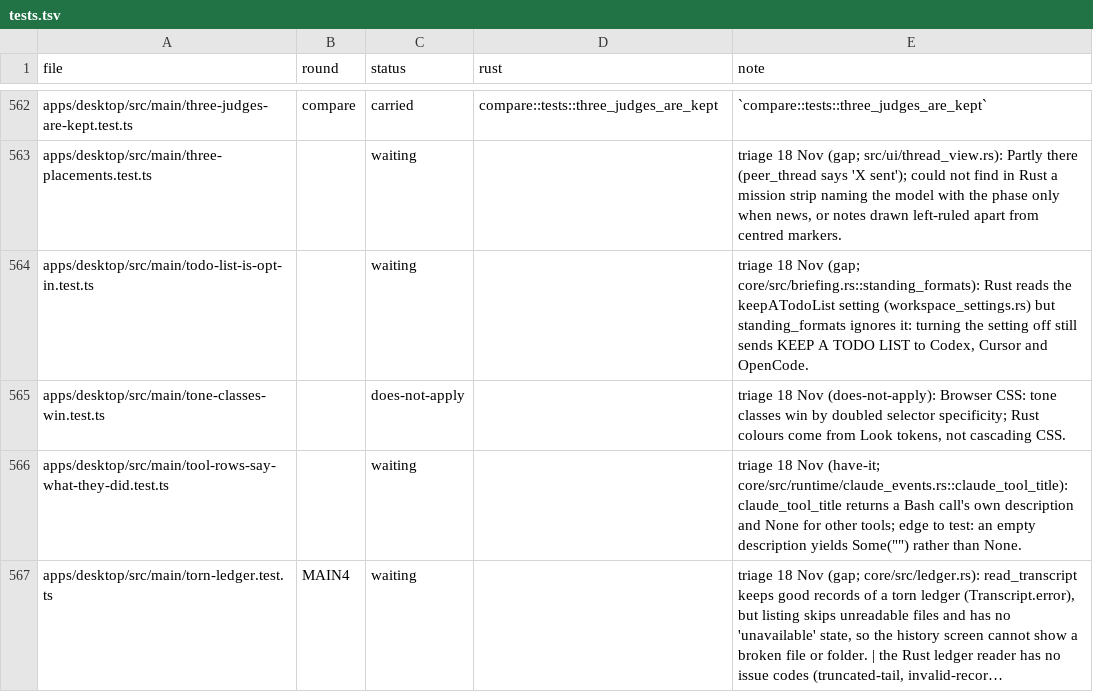
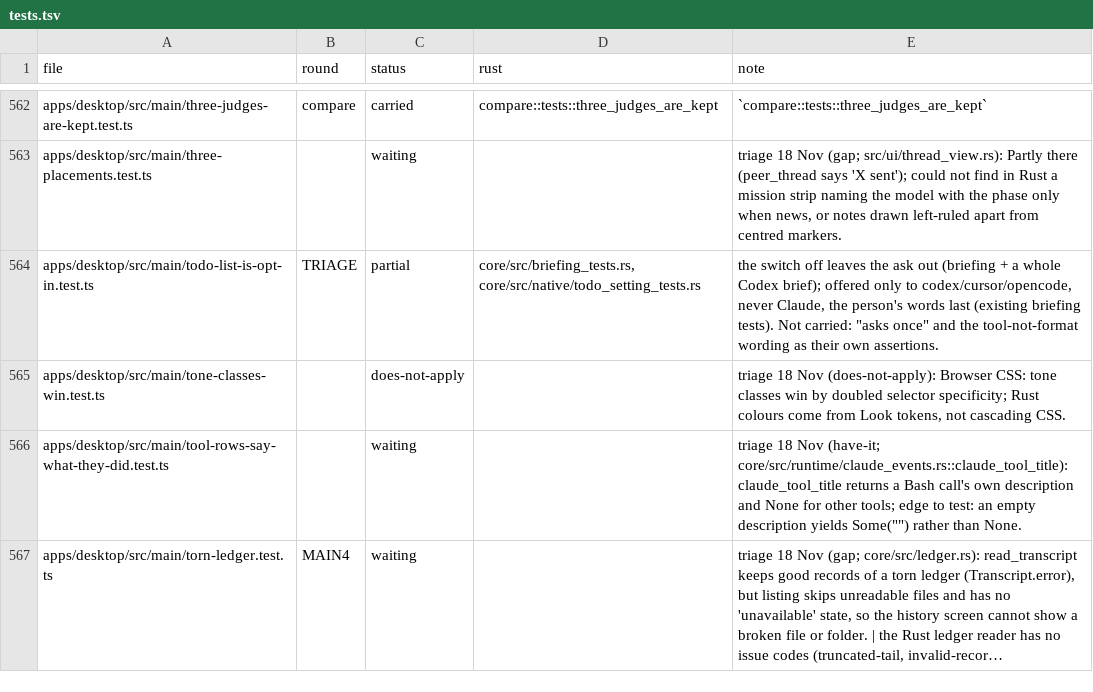
Before and after one commit to StopBanning/locust, a TSV file: apps/native/parity/tests.tsv, drawn as a sheet; only a part is shown, gaps mark what is left out; long unchanged cells end in ….

```diff
--- a/apps/native/parity/tests.tsv
+++ b/apps/native/parity/tests.tsv
@@ -563,3 +563,3 @@ apps/desktop/src/main/three-judges-are-kept.test.ts	compare	carried	compare::tes
 apps/desktop/src/main/three-placements.test.ts		waiting		triage 18 Nov (gap; src/ui/thread_view.rs): Partly there (peer_thread says 'X sent'); could not find in Rust a mission strip naming the model with the phase only when news, or notes drawn left-ruled apart from centred markers.
-apps/desktop/src/main/todo-list-is-opt-in.test.ts		waiting		triage 18 Nov (gap; core/src/briefing.rs::standing_formats): Rust reads the keepATodoList setting (workspace_settings.rs) but standing_formats ignores it: turning the setting off still sends KEEP A TODO LIST to Codex, Cursor and OpenCode.
+apps/desktop/src/main/todo-list-is-opt-in.test.ts	TRIAGE	partial	core/src/briefing_tests.rs, core/src/native/todo_setting_tests.rs	the switch off leaves the ask out (briefing + a whole Codex brief); offered only to codex/cursor/opencode, never Claude, the person's words last (existing briefing tests). Not carried: "asks once" and the tool-not-format wording as their own assertions.
 apps/desktop/src/main/tone-classes-win.test.ts		does-not-apply		triage 18 Nov (does-not-apply): Browser CSS: tone classes win by doubled selector specificity; Rust colours come from Look tokens, not cascading CSS.
```
Also changed, not shown: 5 other files.
